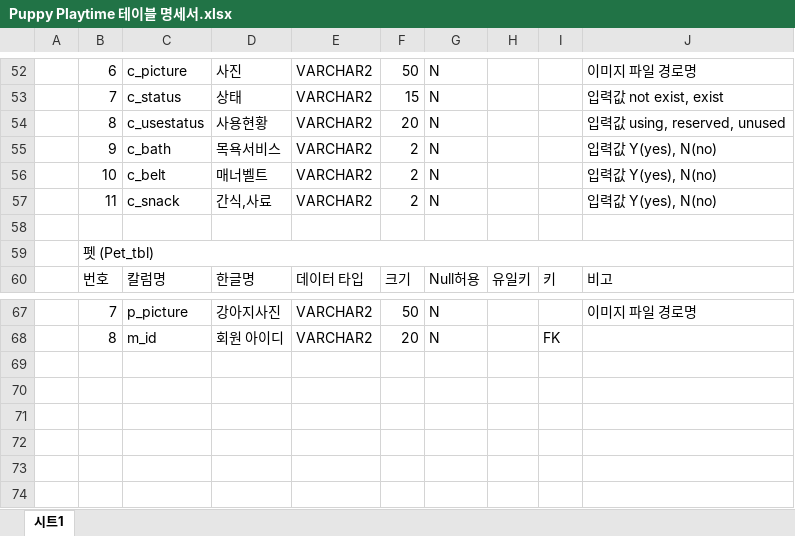
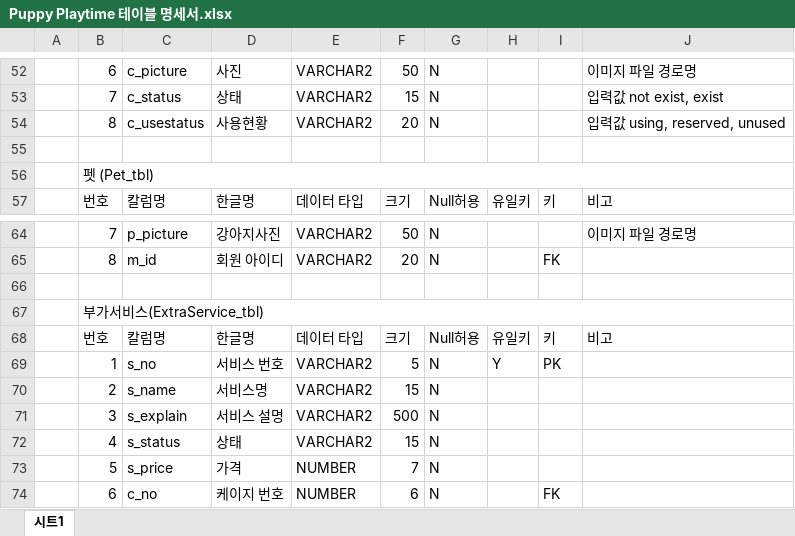
Before and after one commit to Jogging-Kim-Chaebak/PuppyPlaytime, an Excel workbook: 프로젝트 산출물/5. 테이블명세서/Puppy Playtime 테이블 명세서.xlsx, sheet 시트1, drawn as a sheet; only a part is shown, gaps mark what is left out; values as stored, in another font and other column widths than the file's, no cell formats; removed rows and columns are numbered as before the commit, all else as after; the diff names each change by its address in the sheet, - before the commit and + after, or states it on an @@ line.

```diff
--- a/프로젝트 산출물/5. 테이블명세서/Puppy Playtime 테이블 명세서.xlsx (sheet 시트1)
+++ b/프로젝트 산출물/5. 테이블명세서/Puppy Playtime 테이블 명세서.xlsx (sheet 시트1)
-row 55:  | 9 | c_bath | 목욕서비스 | VARCHAR2 | 2 | N |  |  | 입력값 Y(yes), N(no)
-row 56:  | 10 | c_belt | 매너벨트 | VARCHAR2 | 2 | N |  |  | 입력값 Y(yes), N(no)
-row 57:  | 11 | c_snack | 간식,사료 | VARCHAR2 | 2 | N |  |  | 입력값 Y(yes), N(no)
+row 66: (empty)
+row 67:  | 부가서비스(ExtraService_tbl)
+row 68:  | 번호 | 칼럼명 | 한글명 | 데이터 타입 | 크기 | Null허용 | 유일키 | 키 | 비고
+row 69:  | 1 | s_no | 서비스 번호 | VARCHAR2 | 5 | N | Y | PK
+row 70:  | 2 | s_name | 서비스명 | VARCHAR2 | 15 | N
+row 71:  | 3 | s_explain | 서비스 설명 | VARCHAR2 | 500 | N
+row 72:  | 4 | s_status | 상태 | VARCHAR2 | 15 | N
+row 73:  | 5 | s_price | 가격 | NUMBER | 7 | N
+row 74:  | 6 | c_no | 케이지 번호 | NUMBER | 6 | N |  | FK
```
Also changed, not shown: cell formats, 17 other files.
